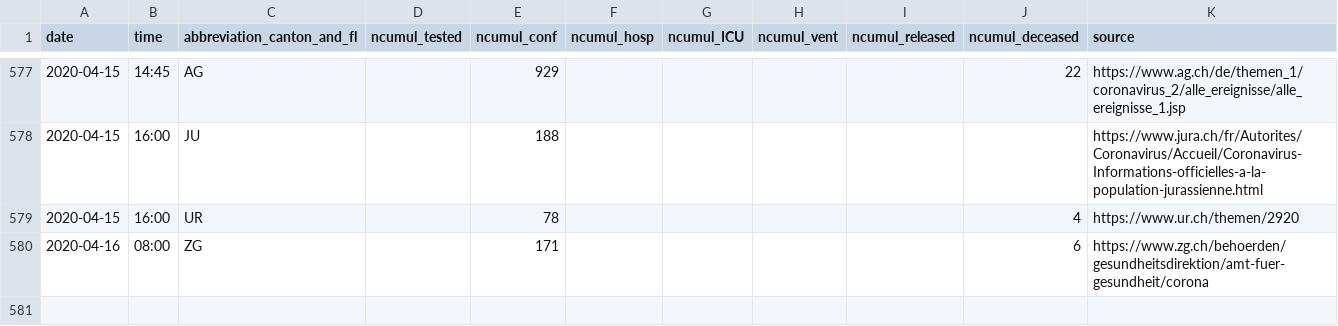
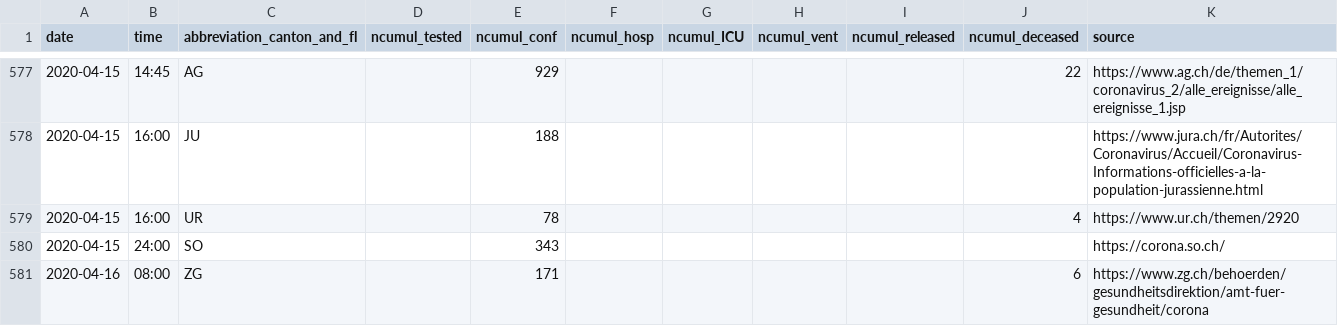
Before and after one commit to ivanek/covid_19, a CSV file: COVID19_Fallzahlen_CH_total.csv, drawn as a sheet; only a part is shown, gaps mark what is left out; the diff names each change by its address in the sheet, - before the commit and + after, or states it on an @@ line.

```diff
--- a/COVID19_Fallzahlen_CH_total.csv
+++ b/COVID19_Fallzahlen_CH_total.csv
+row 580: 2020-04-15 | 24:00 | SO |  | 343 |  |  |  |  |  | https://corona.so.ch/
```
